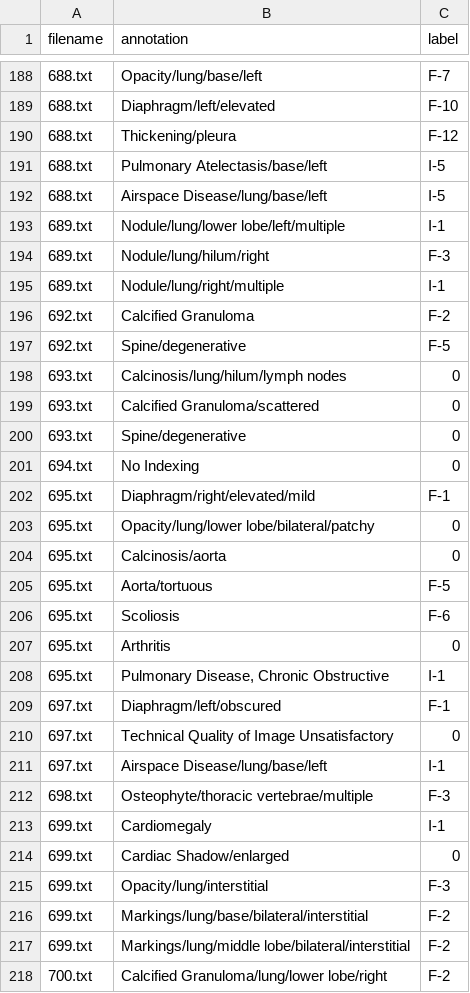
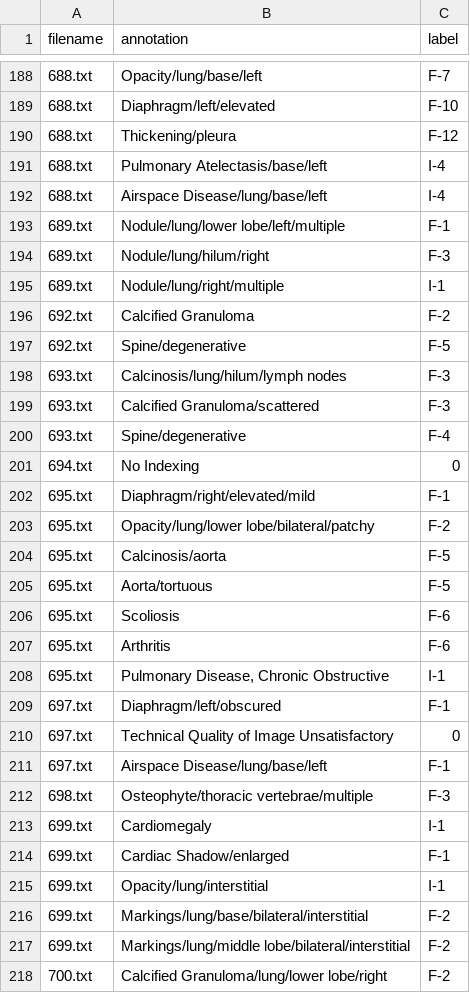
Before and after one commit to tamarakatic/radiology_project, a CSV file: results/labeled/rule_based_fastText_v2.csv, drawn as a sheet; only a part is shown, gaps mark what is left out; the diff covers the shown part only.

```diff
--- a/results/labeled/rule_based_fastText_v2.csv
+++ b/results/labeled/rule_based_fastText_v2.csv
@@ -190,5 +190,5 @@ filename,annotation,label
 688.txt,Thickening/pleura,F-12
-688.txt,Pulmonary Atelectasis/base/left,I-5
-688.txt,Airspace Disease/lung/base/left,I-5
-689.txt,Nodule/lung/lower lobe/left/multiple,I-1
+688.txt,Pulmonary Atelectasis/base/left,I-4
+688.txt,Airspace Disease/lung/base/left,I-4
+689.txt,Nodule/lung/lower lobe/left/multiple,F-1
 689.txt,Nodule/lung/hilum/right,F-3
@@ -197,12 +197,12 @@ filename,annotation,label
 692.txt,Spine/degenerative,F-5
-693.txt,Calcinosis/lung/hilum/lymph nodes,0
-693.txt,Calcified Granuloma/scattered,0
-693.txt,Spine/degenerative,0
+693.txt,Calcinosis/lung/hilum/lymph nodes,F-3
+693.txt,Calcified Granuloma/scattered,F-3
+693.txt,Spine/degenerative,F-4
 694.txt,No Indexing,0
 695.txt,Diaphragm/right/elevated/mild,F-1
-695.txt,Opacity/lung/lower lobe/bilateral/patchy,0
-695.txt,Calcinosis/aorta,0
+695.txt,Opacity/lung/lower lobe/bilateral/patchy,F-2
+695.txt,Calcinosis/aorta,F-5
 695.txt,Aorta/tortuous,F-5
 695.txt,Scoliosis,F-6
-695.txt,Arthritis,0
+695.txt,Arthritis,F-6
 695.txt,"Pulmonary Disease, Chronic Obstructive",I-1
@@ -210,7 +210,7 @@ filename,annotation,label
 697.txt,Technical Quality of Image Unsatisfactory ,0
-697.txt,Airspace Disease/lung/base/left,I-1
+697.txt,Airspace Disease/lung/base/left,F-1
 698.txt,Osteophyte/thoracic vertebrae/multiple,F-3
 699.txt,Cardiomegaly,I-1
-699.txt,Cardiac Shadow/enlarged,0
-699.txt,Opacity/lung/interstitial,F-3
+699.txt,Cardiac Shadow/enlarged,F-1
+699.txt,Opacity/lung/interstitial,I-1
 699.txt,Markings/lung/base/bilateral/interstitial,F-2
```
Also changed, not shown: 115 edited cells elsewhere in this file, results/labeled/human_labels.csv, 7 other files.
